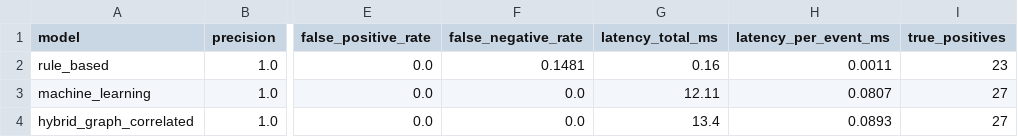
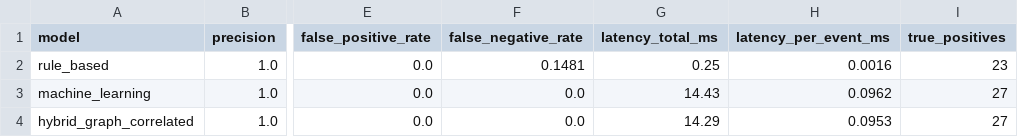
Before and after one commit to ROBUST-Anuj/sentinelx-soc, a CSV file: data/benchmark_results.csv, drawn as a sheet; only a part is shown, gaps mark what is left out; the diff names each change by its address in the sheet, - before the commit and + after, or states it on an @@ line.

```diff
--- a/data/benchmark_results.csv
+++ b/data/benchmark_results.csv
-G2 (latency_total_ms): 0.16
+G2 (latency_total_ms): 0.25
-H2 (latency_per_event_ms): 0.0011
+H2 (latency_per_event_ms): 0.0016
-G3 (latency_total_ms): 12.11
+G3 (latency_total_ms): 14.43
-H3 (latency_per_event_ms): 0.0807
+H3 (latency_per_event_ms): 0.0962
-G4 (latency_total_ms): 13.4
+G4 (latency_total_ms): 14.29
-H4 (latency_per_event_ms): 0.0893
+H4 (latency_per_event_ms): 0.0953
```
Also changed, not shown: 38 other files.
